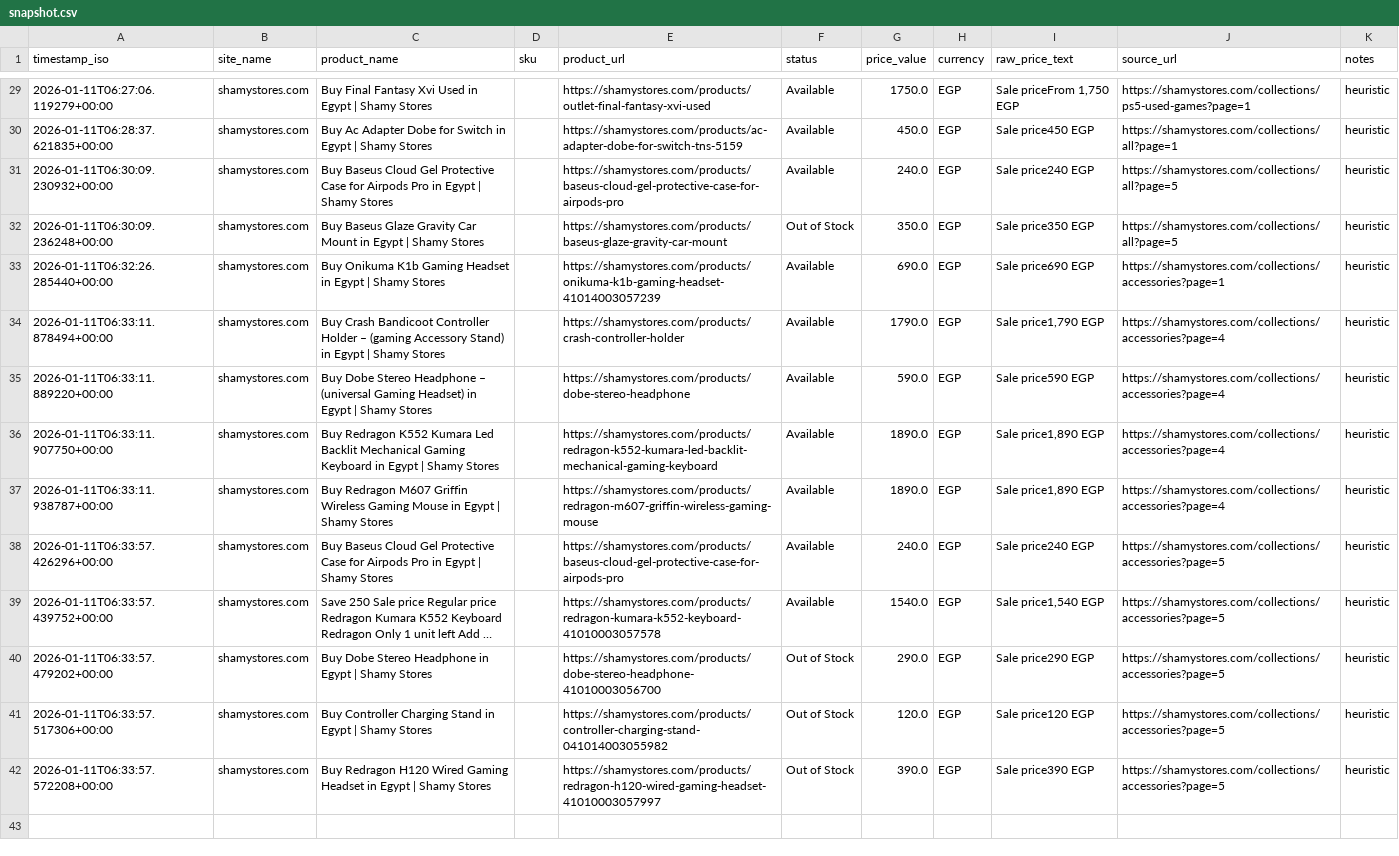
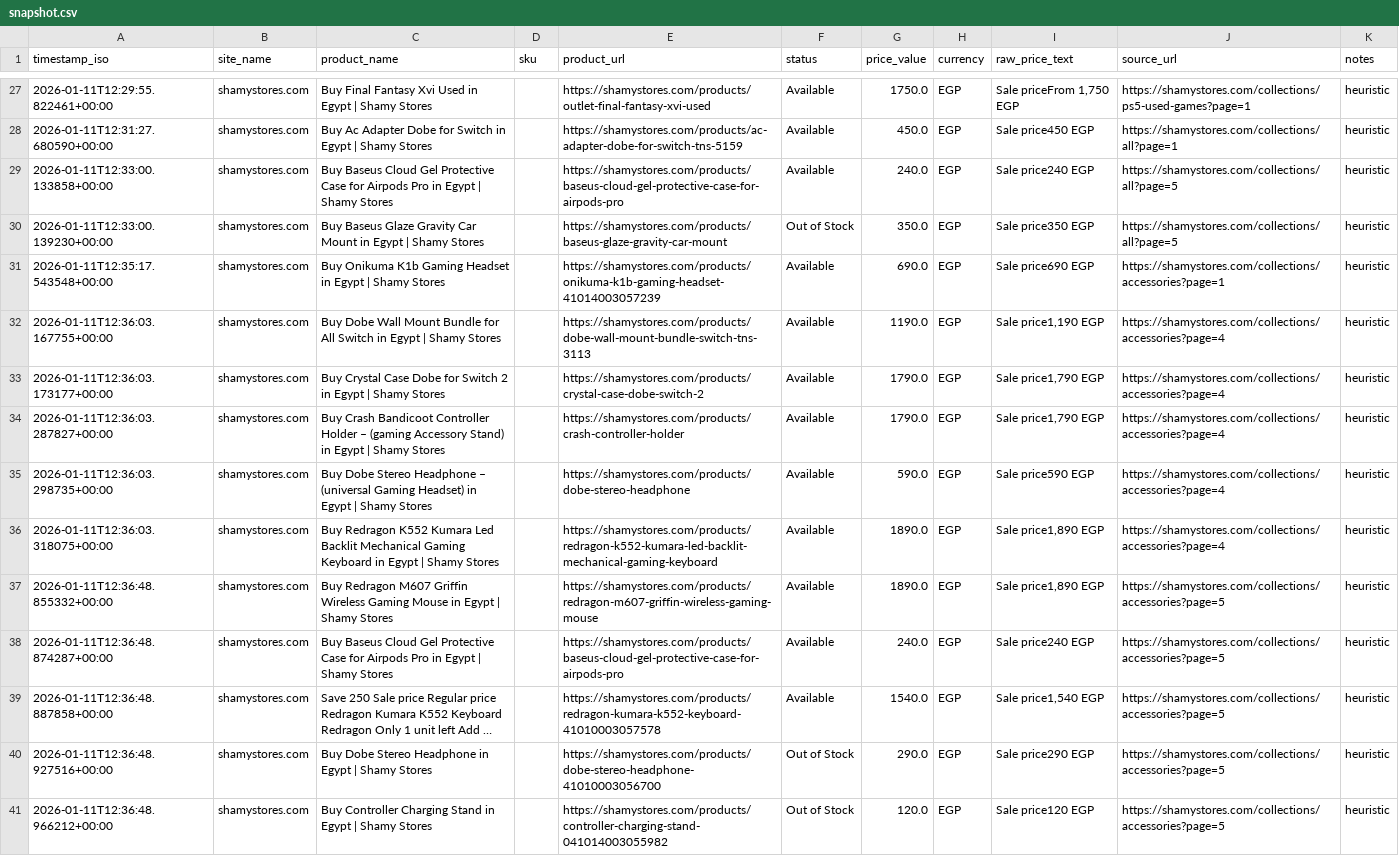
Before and after one commit to Mohanad1206/scraper-final, a CSV file: data/snapshot.csv, drawn as a sheet; only a part is shown, gaps mark what is left out; long unchanged cells end in …; removed rows and columns are numbered as before the commit, all else as after; the diff covers the shown part only; the diff names each change by its address in the sheet, - before the commit and + after, or states it on an @@ line.

```diff
--- a/data/snapshot.csv
+++ b/data/snapshot.csv
-A27 (timestamp_iso): 2026-01-11T06:27:06.119279+00:00
+A27 (timestamp_iso): 2026-01-11T12:29:55.822461+00:00
-A28 (timestamp_iso): 2026-01-11T06:28:37.621835+00:00
+A28 (timestamp_iso): 2026-01-11T12:31:27.680590+00:00
-A29 (timestamp_iso): 2026-01-11T06:30:09.230932+00:00
+A29 (timestamp_iso): 2026-01-11T12:33:00.133858+00:00
-A30 (timestamp_iso): 2026-01-11T06:30:09.236248+00:00
+A30 (timestamp_iso): 2026-01-11T12:33:00.139230+00:00
-A31 (timestamp_iso): 2026-01-11T06:32:26.285440+00:00
+A31 (timestamp_iso): 2026-01-11T12:35:17.543548+00:00
+row 32: 2026-01-11T12:36:03.167755+00:00 | shamystores.com | Buy Dobe Wall Mount Bundle for All Switch in Egypt | Shamy Stores |  | https://shamystores.com/products/dobe-wall-mount-bundle-switch-tns-3113 | Available | 1190.0 | EGP | Sale price1,190 EGP | https://shamystores.com/collections/accessories?page=4 | heuristic
+row 33: 2026-01-11T12:36:03.173177+00:00 | shamystores.com | Buy Crystal Case Dobe for Switch 2 in Egypt | Shamy Stores |  | https://shamystores.com/products/crystal-case-dobe-switch-2 | Available | 1790.0 | EGP | Sale price1,790 EGP | https://shamystores.com/collections/accessories?page=4 | heuristic
-A34 (timestamp_iso): 2026-01-11T06:33:11.878494+00:00
+A34 (timestamp_iso): 2026-01-11T12:36:03.287827+00:00
-A35 (timestamp_iso): 2026-01-11T06:33:11.889220+00:00
+A35 (timestamp_iso): 2026-01-11T12:36:03.298735+00:00
-A36 (timestamp_iso): 2026-01-11T06:33:11.907750+00:00
+A36 (timestamp_iso): 2026-01-11T12:36:03.318075+00:00
-A37 (timestamp_iso): 2026-01-11T06:33:11.938787+00:00
+A37 (timestamp_iso): 2026-01-11T12:36:48.855332+00:00
-J37 (source_url): https://shamystores.com/collections/accessories?page=4
+J37 (source_url): https://shamystores.com/collections/accessories?page=5
-A38 (timestamp_iso): 2026-01-11T06:33:57.426296+00:00
+A38 (timestamp_iso): 2026-01-11T12:36:48.874287+00:00
-A39 (timestamp_iso): 2026-01-11T06:33:57.439752+00:00
+A39 (timestamp_iso): 2026-01-11T12:36:48.887858+00:00
-A40 (timestamp_iso): 2026-01-11T06:33:57.479202+00:00
+A40 (timestamp_iso): 2026-01-11T12:36:48.927516+00:00
-A41 (timestamp_iso): 2026-01-11T06:33:57.517306+00:00
+A41 (timestamp_iso): 2026-01-11T12:36:48.966212+00:00
-row 42: 2026-01-11T06:33:57.572208+00:00 | shamystores.com | Buy Redragon H120 Wired Gaming Headset in Egypt | Shamy Stores |  | https://shamystores.com/products/redragon-h120-wired-gaming-headset-41010003057997 | Out of Stock | 390.0 | EGP | Sale price390 EGP | https://shamystores.com/collections/accessories?page=5 | heuristic
```
Also changed, not shown: 2 removed rows and 25 edited cells elsewhere in this file, 1 other file.
